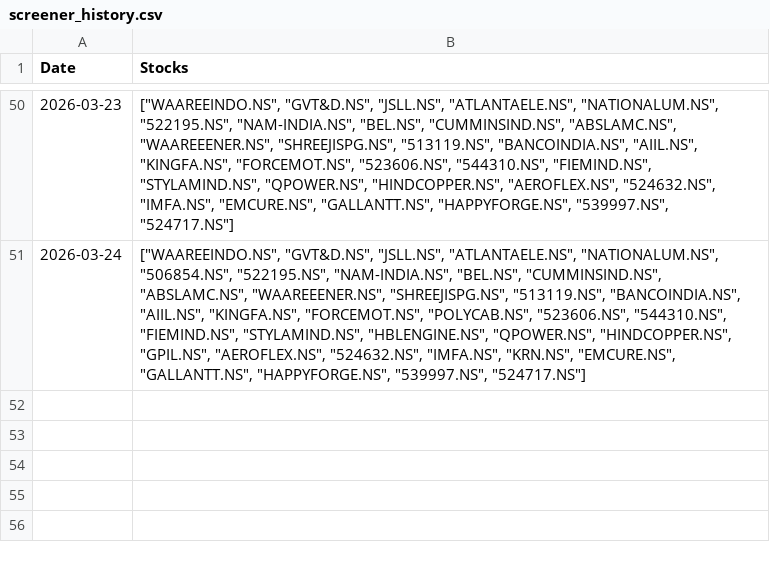
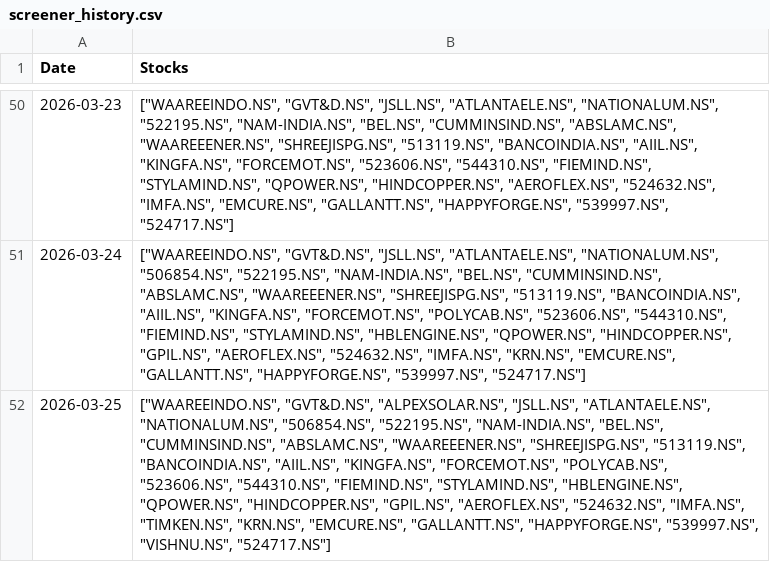
Before and after one commit to hitkarsh-singh/screener-tracker, a CSV file: data/screener_history.csv, drawn as a sheet; only a part is shown, gaps mark what is left out; the diff names each change by its address in the sheet, - before the commit and + after, or states it on an @@ line.

```diff
--- a/data/screener_history.csv
+++ b/data/screener_history.csv
+row 52: 2026-03-25 | ["WAAREEINDO.NS", "GVT&D.NS", "ALPEXSOLAR.NS", "JSLL.NS", "ATLANTAELE.NS", "NATIONALUM.NS", "506854.NS", "522195.NS", "NAM-INDIA.NS", "BEL.NS", "CUMMINSIND.NS", "ABSLAMC.NS", "WAAREEENER.NS", "SHREEJISPG.NS", "513119.NS", "BANCOINDIA.NS", "AIIL.NS", "KINGFA.NS", "FORCEMOT.NS", "POLYCAB.NS", "523606.NS", "544310.NS", "FIEMIND.NS", "STYLAMIND.NS", "HBLENGINE.NS", "QPOWER.NS", "HINDCOPPER.NS", "GPIL.NS", "AEROFLEX.NS", "524632.NS", "IMFA.NS", "TIMKEN.NS", "KRN.NS", "EMCURE.NS", "GALLANTT.NS", "HAPPYFORGE.NS", "539997.NS", "VISHNU.NS", "524717.NS"]
```
Also changed, not shown: data/current_holdings.csv, data/daily_changes.csv, 3 other files.
